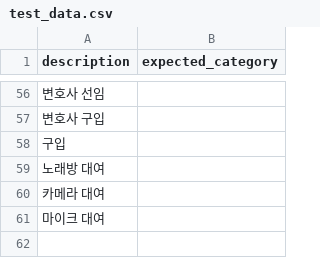
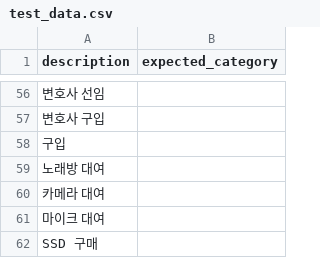
Before and after one commit to heesang522-del/taxjikim, a CSV file: ml/data/expense/testing/test_data.csv, drawn as a sheet; only a part is shown, gaps mark what is left out; the diff names each change by its address in the sheet, - before the commit and + after, or states it on an @@ line.

```diff
--- a/ml/data/expense/testing/test_data.csv
+++ b/ml/data/expense/testing/test_data.csv
+row 62: SSD 구매
```
Also changed, not shown: 3 other files.
